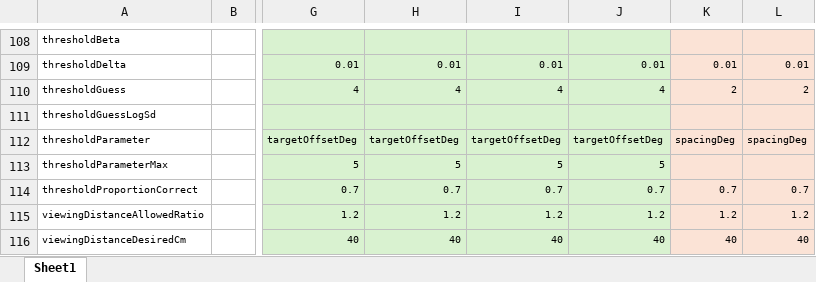
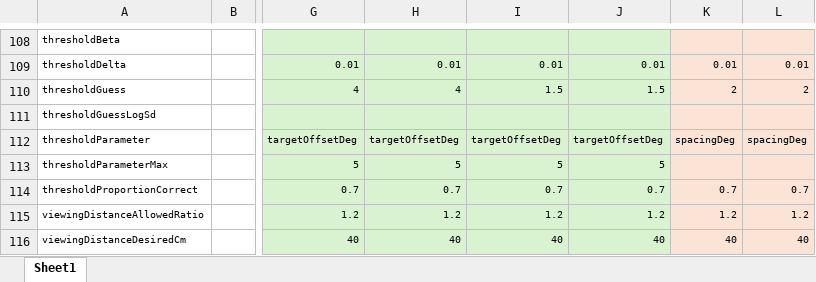
Before and after one commit to fh986/crowding-individual-difference, an Excel workbook: easyEyesSpreadsheets/CrowdingReadingAcuity_firstSess.xlsx, sheet Sheet1, drawn as a sheet; only a part is shown, gaps mark what is left out; values as stored, in another font and other column widths than the file's, no borders; the diff names each change by its address in the sheet, - before the commit and + after, or states it on an @@ line.

```diff
--- a/easyEyesSpreadsheets/CrowdingReadingAcuity_firstSess.xlsx (sheet Sheet1)
+++ b/easyEyesSpreadsheets/CrowdingReadingAcuity_firstSess.xlsx (sheet Sheet1)
-I110: 4
+I110: 1.5
-J110: 4
+J110: 1.5
```
Also changed, not shown: easyEyesSpreadsheets/CrowdingReadingAcuity_secondSess.xlsx.
